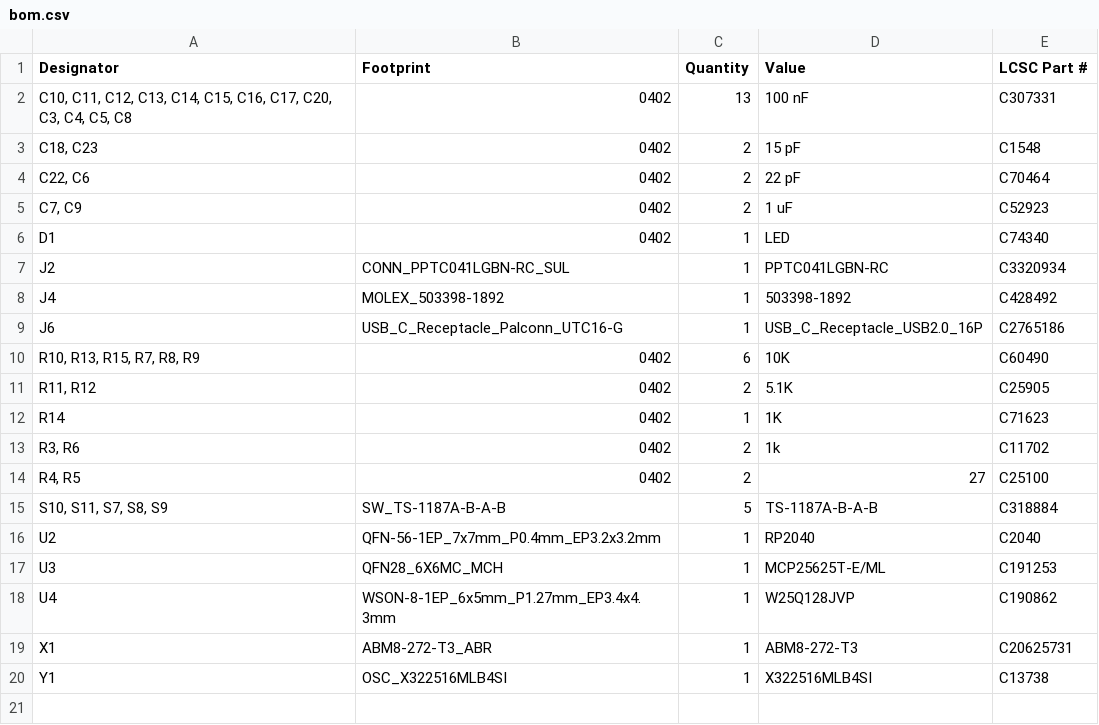
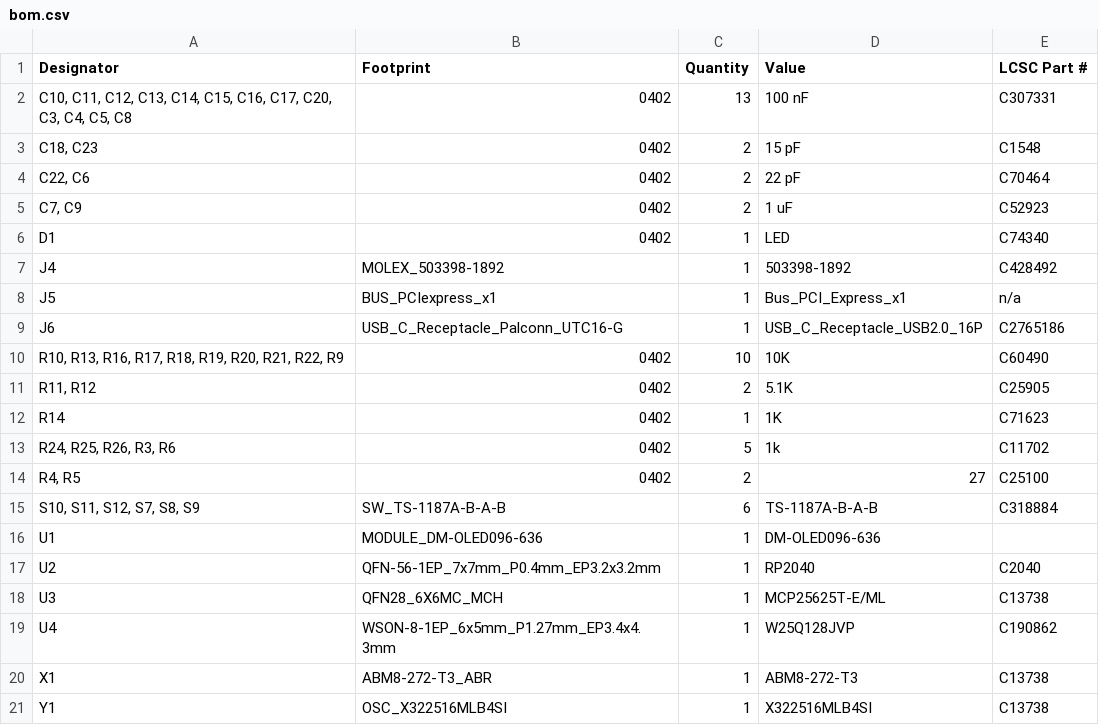
Before and after one commit to machtmu/4in-status, a CSV file: kicad/production/bom.csv, drawn as a sheet.

```diff
--- a/kicad/production/bom.csv
+++ b/kicad/production/bom.csv
@@ -6,15 +6,16 @@
 D1,0402,1,LED,C74340
-J2,CONN_PPTC041LGBN-RC_SUL,1,PPTC041LGBN-RC,C3320934
 J4,MOLEX_503398-1892,1,503398-1892,C428492
+J5,BUS_PCIexpress_x1,1,Bus_PCI_Express_x1,n/a
 J6,USB_C_Receptacle_Palconn_UTC16-G,1,USB_C_Receptacle_USB2.0_16P,C2765186
-"R10, R13, R15, R7, R8, R9",0402,6,10K,    C60490
+"R10, R13, R16, R17, R18, R19, R20, R21, R22, R9",0402,10,10K,    C60490
 "R11, R12",0402,2,5.1K,C25905
 R14,0402,1,1K,C71623
-"R3, R6",0402,2,1k,C11702
+"R24, R25, R26, R3, R6",0402,5,1k,C11702
 "R4, R5",0402,2,27,C25100
-"S10, S11, S7, S8, S9",SW_TS-1187A-B-A-B,5,TS-1187A-B-A-B,C318884
+"S10, S11, S12, S7, S8, S9",SW_TS-1187A-B-A-B,6,TS-1187A-B-A-B,C318884
+U1,MODULE_DM-OLED096-636,1,DM-OLED096-636,
 U2,QFN-56-1EP_7x7mm_P0.4mm_EP3.2x3.2mm,1,RP2040,C2040
-U3,QFN28_6X6MC_MCH,1,MCP25625T-E/ML,     C191253
+U3,QFN28_6X6MC_MCH,1,MCP25625T-E/ML,C13738
 U4,WSON-8-1EP_6x5mm_P1.27mm_EP3.4x4.3mm,1,W25Q128JVP,C190862
-X1,ABM8-272-T3_ABR,1,ABM8-272-T3,C20625731
+X1,ABM8-272-T3_ABR,1,ABM8-272-T3,C13738
 Y1,OSC_X322516MLB4SI,1,X322516MLB4SI,C13738
```
Also changed, not shown: kicad/production/designators.csv, kicad/production/positions.csv, 4 other files.
